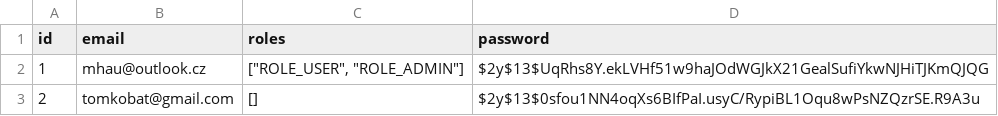
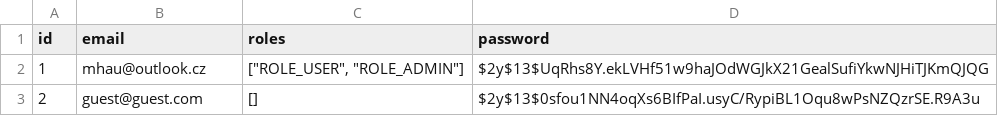
Before and after one commit to MrkMrk00/yetinder, a CSV file: db_dump/yetinder_user.csv, drawn as a sheet.

Commit message:
final

```diff
--- a/db_dump/yetinder_user.csv
+++ b/db_dump/yetinder_user.csv
@@ -2,2 +2,2 @@ id,email,roles,password
 1,mhau@outlook.cz,"[""ROLE_USER"", ""ROLE_ADMIN""]",$2y$13$UqRhs8Y.ekLVHf51w9haJOdWGJkX21GealSufiYkwNJHiTJKmQJQG
-2,tomkobat@gmail.com,[],$2y$13$0sfou1NN4oqXs6BIfPaI.usyC/RypiBL1Oqu8wPsNZQzrSE.R9A3u
+2,guest@guest.com,[],$2y$13$0sfou1NN4oqXs6BIfPaI.usyC/RypiBL1Oqu8wPsNZQzrSE.R9A3u
```
